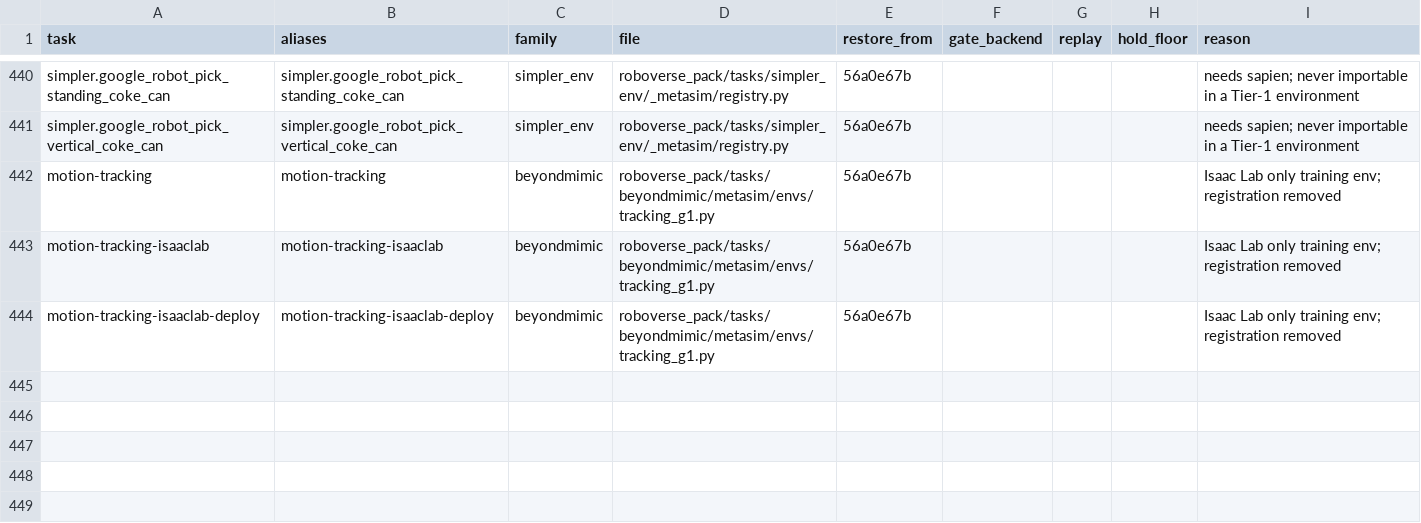
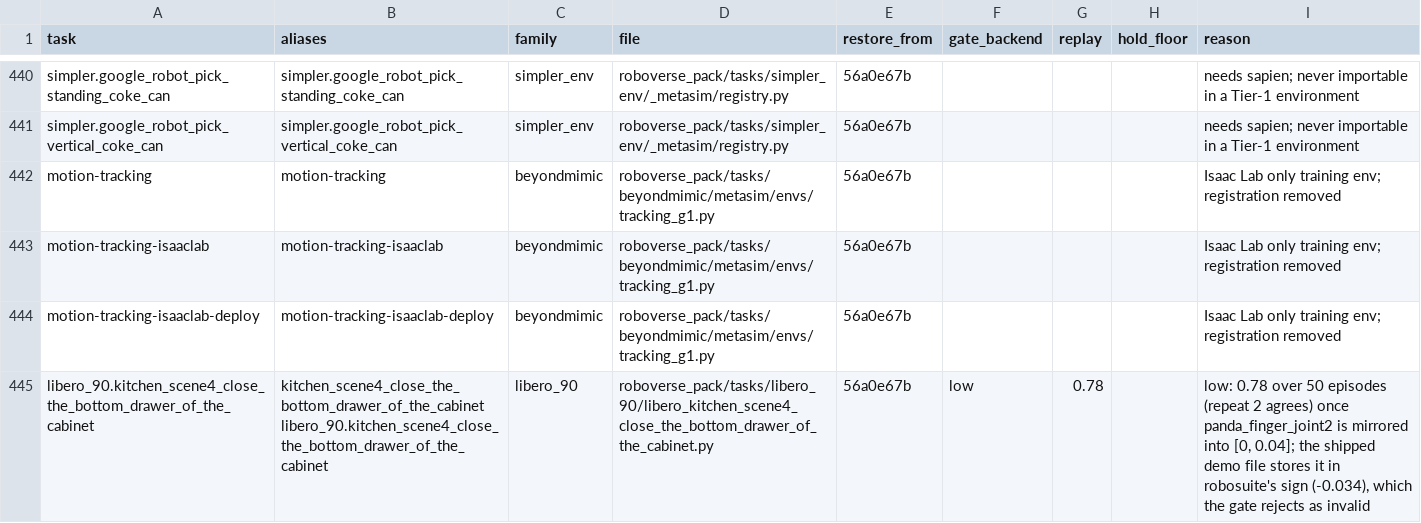
Before and after one commit to RoboVerseOrg/RoboVerse, a CSV file: roboverse_pack/tasks/retired_tasks.csv, drawn as a sheet; only a part is shown, gaps mark what is left out; the diff names each change by its address in the sheet, - before the commit and + after, or states it on an @@ line.

```diff
--- a/roboverse_pack/tasks/retired_tasks.csv
+++ b/roboverse_pack/tasks/retired_tasks.csv
+row 445: libero_90.kitchen_scene4_close_the_bottom_drawer_of_the_cabinet | kitchen_scene4_close_the_bottom_drawer_of_the_cabinet libero_90.kitchen_scene4_close_the_bottom_drawer_of_the_cabinet | libero_90 | roboverse_pack/tasks/libero_90/libero_kitchen_scene4_close_the_bottom_drawer_of_the_cabinet.py | 56a0e67b | low | 0.78 |  | low: 0.78 over 50 episodes (repeat 2 agrees) once panda_finger_joint2 is mirrored into [0, 0.04]; the shipped demo file stores it in robosuite's sign (-0.034), which the gate rejects as invalid
```
Also changed, not shown: 48 other files.
